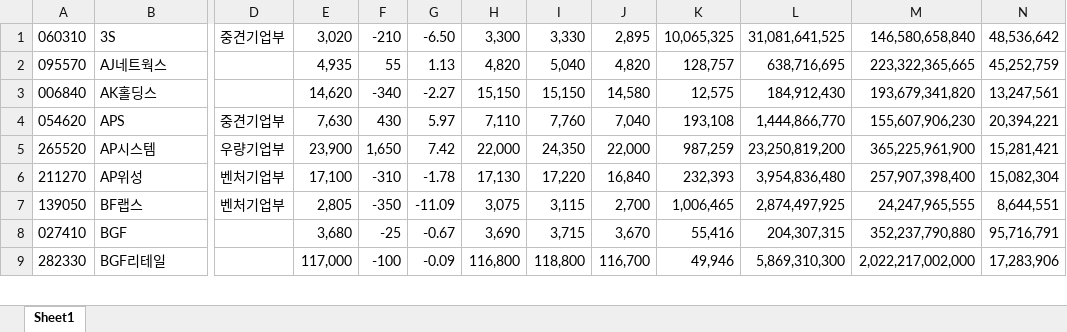
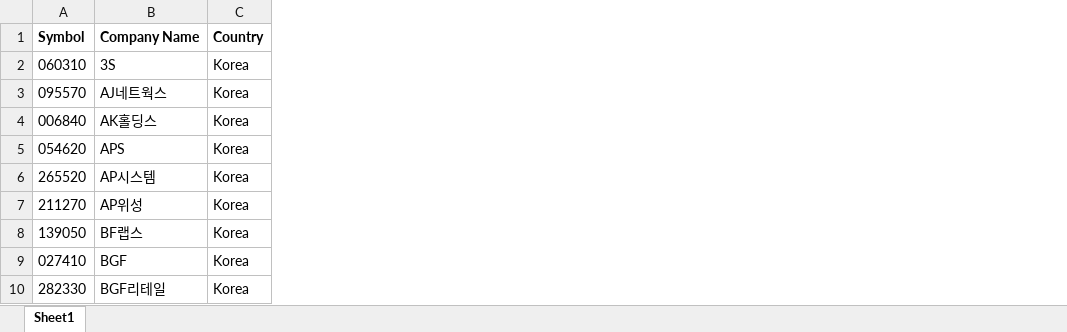
Before and after one commit to gentleGrow/frontend, an Excel workbook: backend/etc/file/korea_stock_list.xlsx, sheet Sheet1, drawn as a sheet; only a part is shown, gaps mark what is left out; values as stored, in another font and other column widths than the file's, no borders; removed rows and columns are numbered as before the commit, all else as after; rows hold the shown columns only; the diff names each change by its address in the sheet, - before the commit and + after, or states it on an @@ line.

Commit message:
GROW-13 fix : usa, japan, korea 데이터 파일 포맷 변경 > symbol, name, country, code

```diff
--- a/backend/etc/file/korea_stock_list.xlsx (sheet Sheet1)
+++ b/backend/etc/file/korea_stock_list.xlsx (sheet Sheet1)
+column C, rows 2-10: all Korea
-column D, rows 1-7: 중견기업부 |  |  | 중견기업부 | 우량기업부 | 벤처기업부 | 벤처기업부
-column E, rows 1-9: 3,020 | 4,935 | 14,620 | 7,630 | 23,900 | 17,100 | 2,805 | 3,680 | 117,000
-column F, rows 1-9: -210 | 55 | -340 | 430 | 1,650 | -310 | -350 | -25 | -100
-column G, rows 1-9: -6.50 | 1.13 | -2.27 | 5.97 | 7.42 | -1.78 | -11.09 | -0.67 | -0.09
-column H, rows 1-9: 3,300 | 4,820 | 15,150 | 7,110 | 22,000 | 17,130 | 3,075 | 3,690 | 116,800
-column I, rows 1-9: 3,330 | 5,040 | 15,150 | 7,760 | 24,350 | 17,220 | 3,115 | 3,715 | 118,800
-column J, rows 1-9: 2,895 | 4,820 | 14,580 | 7,040 | 22,000 | 16,840 | 2,700 | 3,670 | 116,700
-column K, rows 1-9: 10,065,325 | 128,757 | 12,575 | 193,108 | 987,259 | 232,393 | 1,006,465 | 55,416 | 49,946
-column L, rows 1-9: 31,081,641,525 | 638,716,695 | 184,912,430 | 1,444,866,770 | 23,250,819,200 | 3,954,836,480 | 2,874,497,925 | 204,307,315 | 5,869,310,300
-column M, rows 1-9: 146,580,658,840 | 223,322,365,665 | 193,679,341,820 | 155,607,906,230 | 365,225,961,900 | 257,907,398,400 | 24,247,965,555 | 352,237,790,880 | 2,022,217,002,000
-column N, rows 1-9: 48,536,642 | 45,252,759 | 13,247,561 | 20,394,221 | 15,281,421 | 15,082,304 | 8,644,551 | 95,716,791 | 17,283,906
+row 1: Symbol | Company Name | Country
```
Also changed, not shown: backend/etc/file/japan_stock_list.xlsx, 5 other files.
